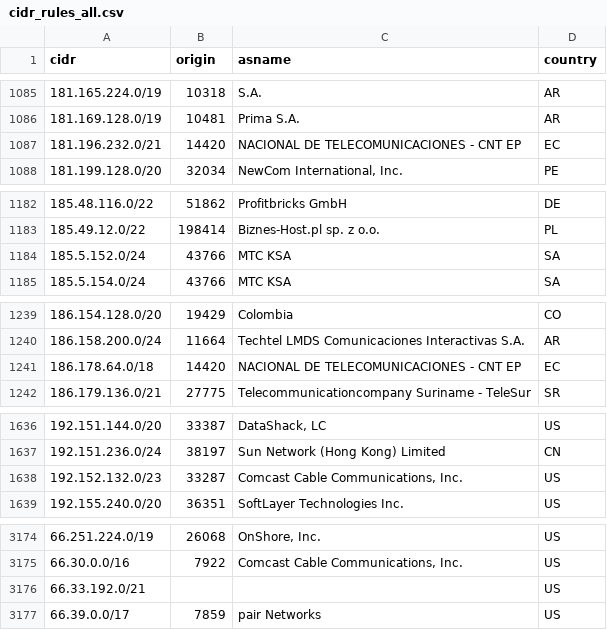
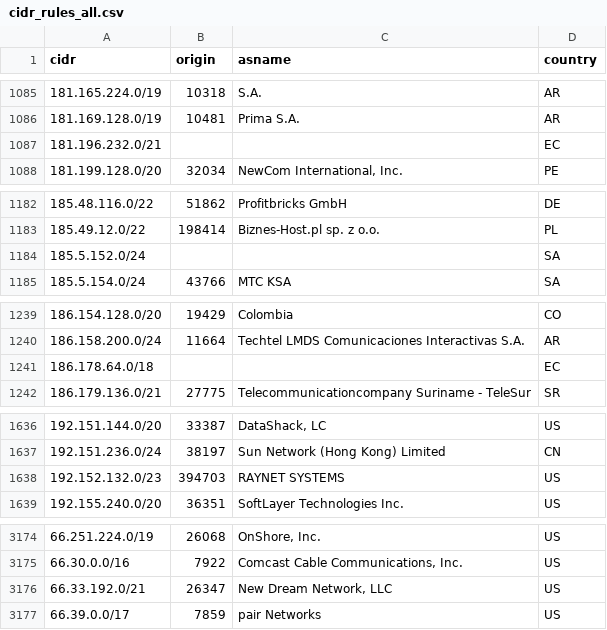
Before and after one commit to DanielRuf/CIDR-rules, a CSV file: cidr_rules_all.csv, drawn as a sheet; only a part is shown, gaps mark what is left out; the diff covers the shown part only; the diff names each change by its address in the sheet, - before the commit and + after, or states it on an @@ line.

```diff
--- a/cidr_rules_all.csv
+++ b/cidr_rules_all.csv
-B1087 (origin): 14420
+B1087 (origin): (empty)
-C1087 (asname): NACIONAL DE TELECOMUNICACIONES - CNT EP
+C1087 (asname): (empty)
-B1184 (origin): 43766
+B1184 (origin): (empty)
-C1184 (asname): MTC KSA
+C1184 (asname): (empty)
-B1241 (origin): 14420
+B1241 (origin): (empty)
-C1241 (asname): NACIONAL DE TELECOMUNICACIONES - CNT EP
+C1241 (asname): (empty)
-B1638 (origin): 33287
+B1638 (origin): 394703
-C1638 (asname): Comcast Cable Communications, Inc.
+C1638 (asname): RAYNET SYSTEMS
-B3176 (origin): (empty)
+B3176 (origin): 26347
-C3176 (asname): (empty)
+C3176 (asname): New Dream Network, LLC
```
Also changed, not shown: 25 edited cells elsewhere in this file, cidr_rules_all.tsv, 8 other files.
